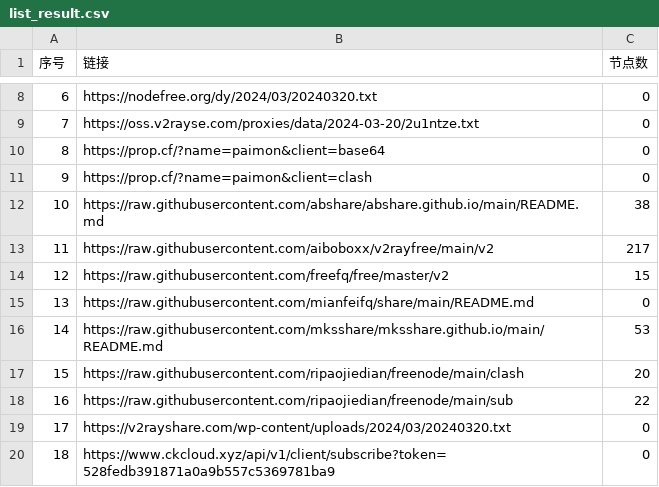
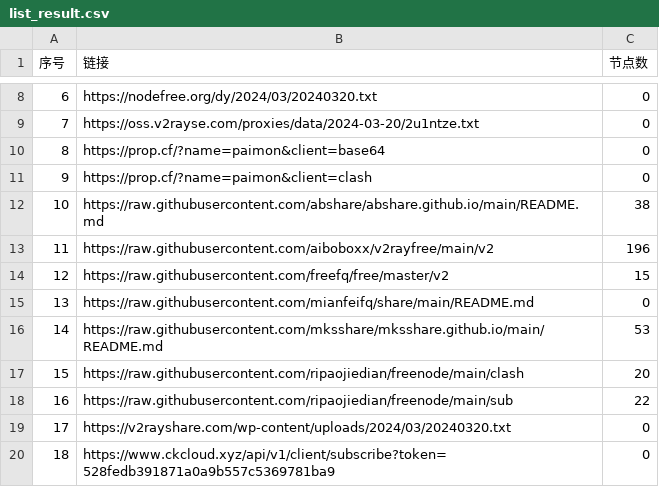
Before and after one commit to liuhtt/AutoMergePublicNodes, a CSV file: list_result.csv, drawn as a sheet; only a part is shown, gaps mark what is left out.

```diff
--- a/list_result.csv
+++ b/list_result.csv
@@ -12,3 +12,3 @@
 10,https://raw.githubusercontent.com/abshare/abshare.github.io/main/README.md,38
-11,https://raw.githubusercontent.com/aiboboxx/v2rayfree/main/v2,217
+11,https://raw.githubusercontent.com/aiboboxx/v2rayfree/main/v2,196
 12,https://raw.githubusercontent.com/freefq/free/master/v2,15
```
Also changed, not shown: 6 other files.
